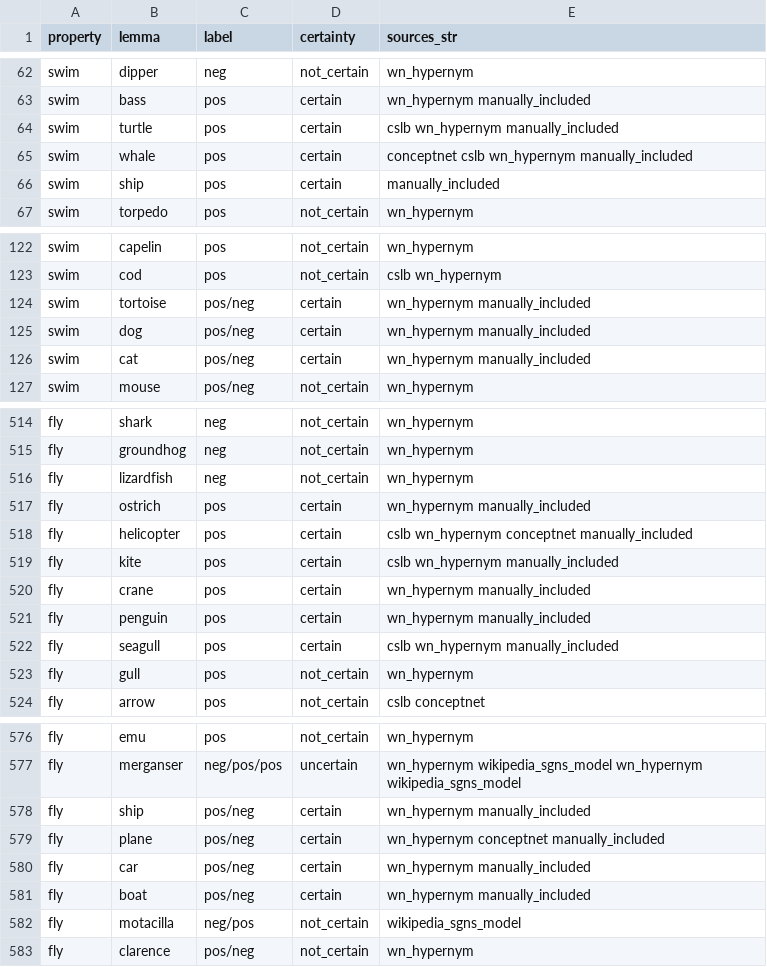
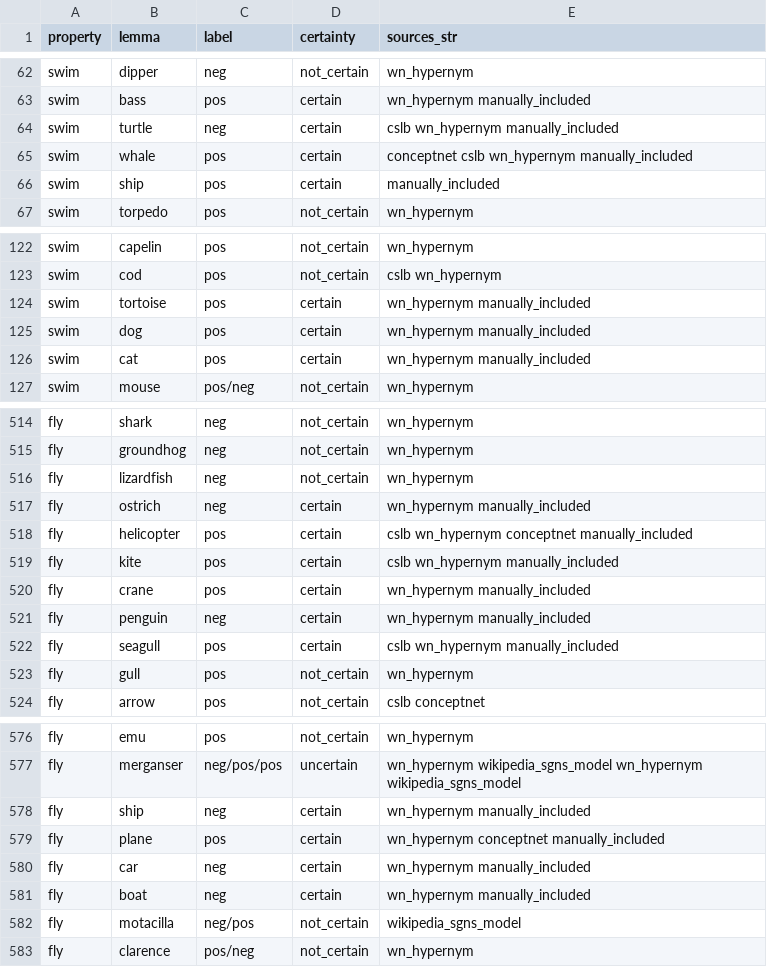
Before and after one commit to cltl/semantic_property_dataset, a CSV file: data/crowd_input/activities.csv, drawn as a sheet; only a part is shown, gaps mark what is left out.

```diff
--- a/data/crowd_input/activities.csv
+++ b/data/crowd_input/activities.csv
@@ -63,3 +63,3 @@ swim,dipper,neg,not_certain,wn_hypernym
 swim,bass,pos,certain,wn_hypernym manually_included
-swim,turtle,pos,certain,cslb wn_hypernym manually_included
+swim,turtle,neg,certain,cslb wn_hypernym manually_included
 swim,whale,pos,certain,conceptnet cslb wn_hypernym manually_included
@@ -123,5 +123,5 @@ swim,capelin,pos,not_certain,wn_hypernym
 swim,cod,pos,not_certain,cslb wn_hypernym
-swim,tortoise,pos/neg,certain,wn_hypernym manually_included
-swim,dog,pos/neg,certain,wn_hypernym manually_included
-swim,cat,pos/neg,certain,wn_hypernym manually_included
+swim,tortoise,pos,certain,wn_hypernym manually_included
+swim,dog,pos,certain,wn_hypernym manually_included
+swim,cat,pos,certain,wn_hypernym manually_included
 swim,mouse,pos/neg,not_certain,wn_hypernym
@@ -516,3 +516,3 @@ fly,groundhog,neg,not_certain,wn_hypernym
 fly,lizardfish,neg,not_certain,wn_hypernym
-fly,ostrich,pos,certain,wn_hypernym manually_included
+fly,ostrich,neg,certain,wn_hypernym manually_included
 fly,helicopter,pos,certain,cslb wn_hypernym conceptnet manually_included
@@ -520,3 +520,3 @@ fly,kite,pos,certain,cslb wn_hypernym manually_included
 fly,crane,pos,certain,wn_hypernym manually_included
-fly,penguin,pos,certain,wn_hypernym manually_included
+fly,penguin,neg,certain,wn_hypernym manually_included
 fly,seagull,pos,certain,cslb wn_hypernym manually_included
@@ -577,6 +577,6 @@ fly,emu,pos,not_certain,wn_hypernym
 fly,merganser,neg/pos/pos,uncertain,wn_hypernym wikipedia_sgns_model wn_hypernym wikipedia_sgns_model
-fly,ship,pos/neg,certain,wn_hypernym manually_included
-fly,plane,pos/neg,certain,wn_hypernym conceptnet manually_included
-fly,car,pos/neg,certain,wn_hypernym manually_included
-fly,boat,pos/neg,certain,wn_hypernym manually_included
+fly,ship,neg,certain,wn_hypernym manually_included
+fly,plane,pos,certain,wn_hypernym conceptnet manually_included
+fly,car,neg,certain,wn_hypernym manually_included
+fly,boat,neg,certain,wn_hypernym manually_included
 fly,motacilla,neg/pos,not_certain,wikipedia_sgns_model
```
Also changed, not shown: data/crowd_input/complex.csv, data/crowd_input/parts.csv, 4 other files.
